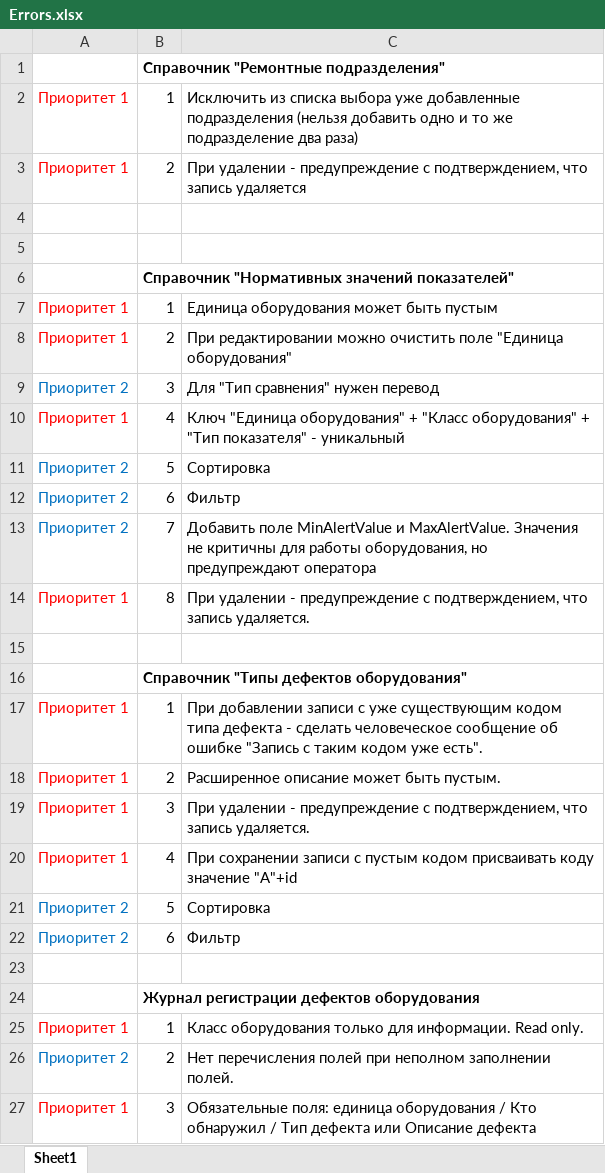
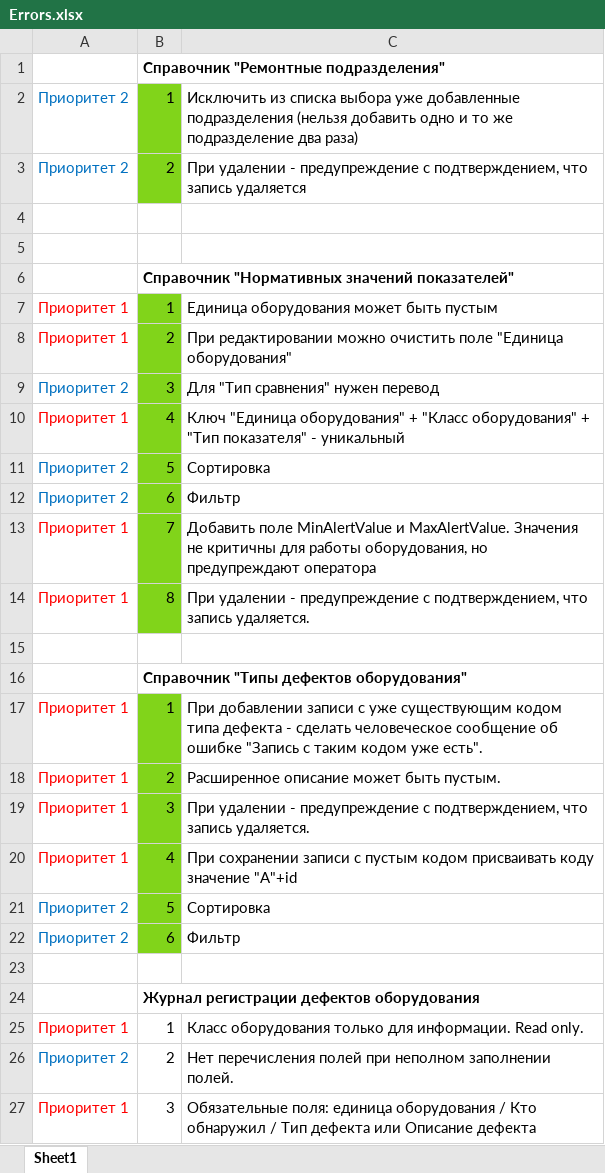
Before and after one commit to tvolodi-ab/ASCOA, an Excel workbook: Errors.xlsx, sheet Sheet1, drawn as a sheet; only a part is shown; values as stored, in another font and other column widths than the file's, no borders; the diff covers the shown part only; the diff names each change by its address in the sheet, - before the commit and + after, or states it on an @@ line.

```diff
--- a/Errors.xlsx (sheet Sheet1)
+++ b/Errors.xlsx (sheet Sheet1)
-A2:A3: Приоритет 1
+A2:A3: Приоритет 2
-A2:A3 text colour: #FF0000
+A2:A3 text colour: #0070C0
-B2:B3 fill: none
+B2:B3 fill: #81D41A
-B7:B14 fill: none
+B7:B14 fill: #81D41A
-A13: Приоритет 2
+A13: Приоритет 1
-A13 text colour: #0070C0
+A13 text colour: #FF0000
-B17:B22 fill: none
+B17:B22 fill: #81D41A
```
Also changed, not shown: 23 added rows and cell formats elsewhere in this sheet.
